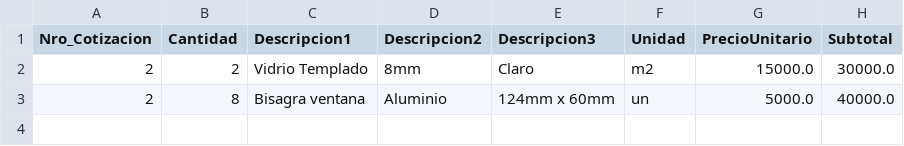
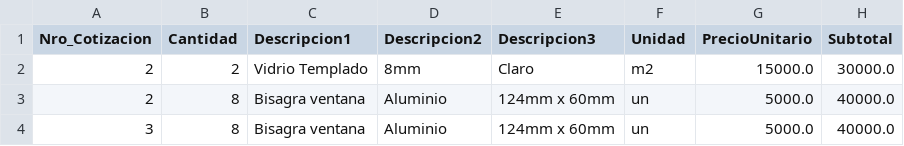
Before and after one commit to Suarwill/Cotizador, a CSV file: data/data_cotizaciones_detalle.csv, drawn as a sheet.

```diff
--- a/data/data_cotizaciones_detalle.csv
+++ b/data/data_cotizaciones_detalle.csv
@@ -3 +3,2 @@ Nro_Cotizacion,Cantidad,Descripcion1,Descripcion2,Descripcion3,Unidad,PrecioUnit
 2,8,Bisagra ventana,Aluminio,124mm x 60mm,un,5000.0,40000.0
+3,8,Bisagra ventana,Aluminio,124mm x 60mm,un,5000.0,40000.0
```
Also changed, not shown: 5 other files.
